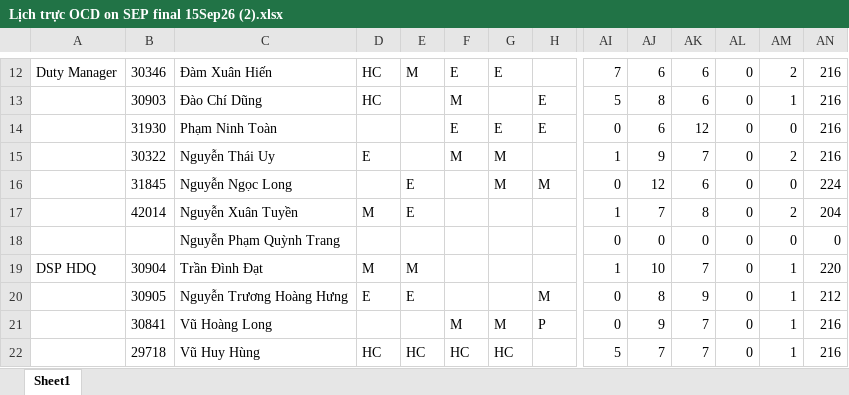
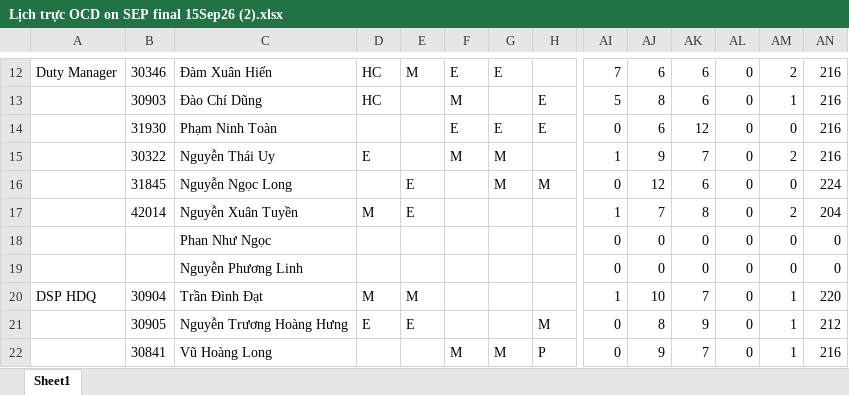
Before and after one commit to dispatchpqc/crewlist-dsp-asst, an Excel workbook: data/2026/09.2026/Lịch trực OCD on SEP final 15Sep26 (2).xlsx, sheet Sheet1, drawn as a sheet; only a part is shown, gaps mark what is left out; the shorter side is filled out with more unchanged rows; values as stored, in another font and other column widths than the file's, no borders; addresses are those after the commit; rows hold the shown columns only; the diff names each change by its address in the sheet, - before the commit and + after, or states it on an @@ line.

Commit message:
Update roster 09/2026 from web (23 NV)

```diff
--- a/data/2026/09.2026/Lịch trực OCD on SEP final 15Sep26 (2).xlsx (sheet Sheet1)
+++ b/data/2026/09.2026/Lịch trực OCD on SEP final 15Sep26 (2).xlsx (sheet Sheet1)
+row 18:  |  | Phan Như Ngọc |  |  |  |  |  | 0 | 0 | 0 | 0 | 0 | 0
-C19: Nguyễn Phạm Quỳnh Trang
+C19: Nguyễn Phương Linh
```
